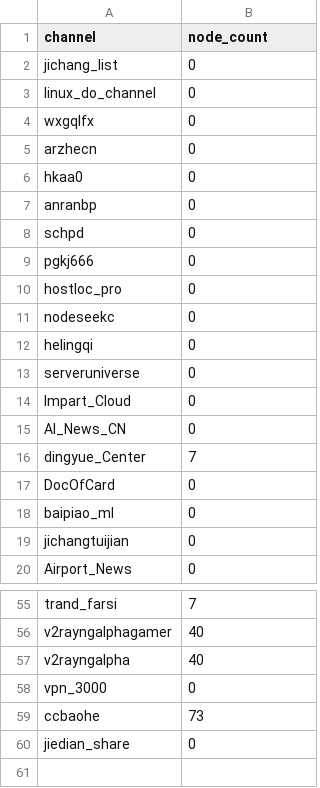
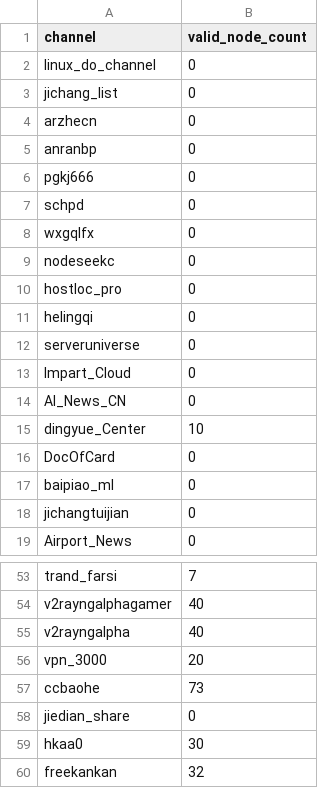
Before and after one commit to qjlxg/x.sub, a CSV file: tg_channel_stats.csv, drawn as a sheet; only a part is shown, gaps mark what is left out; the diff covers the shown part only.

```diff
--- a/tg_channel_stats.csv
+++ b/tg_channel_stats.csv
@@ -1,12 +1,11 @@
-channel,node_count
+channel,valid_node_count
+linux_do_channel,0
 jichang_list,0
-linux_do_channel,0
+arzhecn,0
+anranbp,0
+pgkj666,0
+schpd,0
 wxgqlfx,0
-arzhecn,0
-hkaa0,0
-anranbp,0
-schpd,0
-pgkj666,0
+nodeseekc,0
 hostloc_pro,0
-nodeseekc,0
 helingqi,0
@@ -15,3 +14,3 @@ Impart_Cloud,0
 AI_News_CN,0
-dingyue_Center,7
+dingyue_Center,10
 DocOfCard,0
@@ -57,4 +55,6 @@ v2rayngalphagamer,40
 v2rayngalpha,40
-vpn_3000,0
+vpn_3000,20
 ccbaohe,73
 jiedian_share,0
+hkaa0,30
+freekankan,32
```
Also changed, not shown: 1 added row, 2 removed rows, 9 moved rows and 2 edited cells elsewhere in this file, 1 other file.
